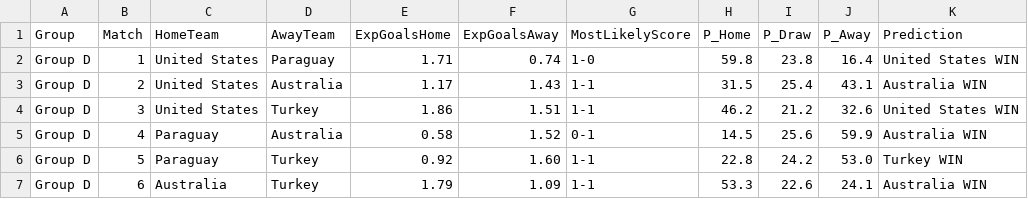
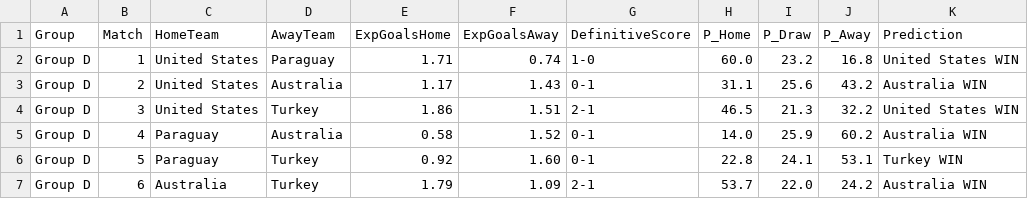
Before and after one commit to emmanuel-h/Soccer-World-Cup-Predictor, a CSV file: results/group_D.csv, drawn as a sheet.

```diff
--- a/results/group_D.csv
+++ b/results/group_D.csv
@@ -1,7 +1,7 @@
-Group,Match,HomeTeam,AwayTeam,ExpGoalsHome,ExpGoalsAway,MostLikelyScore,P_Home,P_Draw,P_Away,Prediction
-Group D,1,United States,Paraguay,1.71,0.74,1-0,59.8,23.8,16.4,United States WIN
-Group D,2,United States,Australia,1.17,1.43,1-1,31.5,25.4,43.1,Australia WIN
-Group D,3,United States,Turkey,1.86,1.51,1-1,46.2,21.2,32.6,United States WIN
-Group D,4,Paraguay,Australia,0.58,1.52,0-1,14.5,25.6,59.9,Australia WIN
-Group D,5,Paraguay,Turkey,0.92,1.60,1-1,22.8,24.2,53.0,Turkey WIN
-Group D,6,Australia,Turkey,1.79,1.09,1-1,53.3,22.6,24.1,Australia WIN
+Group,Match,HomeTeam,AwayTeam,ExpGoalsHome,ExpGoalsAway,DefinitiveScore,P_Home,P_Draw,P_Away,Prediction
+Group D,1,United States,Paraguay,1.71,0.74,1-0,60.0,23.2,16.8,United States WIN
+Group D,2,United States,Australia,1.17,1.43,0-1,31.1,25.6,43.2,Australia WIN
+Group D,3,United States,Turkey,1.86,1.51,2-1,46.5,21.3,32.2,United States WIN
+Group D,4,Paraguay,Australia,0.58,1.52,0-1,14.0,25.9,60.2,Australia WIN
+Group D,5,Paraguay,Turkey,0.92,1.60,0-1,22.8,24.1,53.1,Turkey WIN
+Group D,6,Australia,Turkey,1.79,1.09,2-1,53.7,22.0,24.2,Australia WIN
```
Also changed, not shown: results/group_A.csv, results/group_B.csv, 9 other files.
